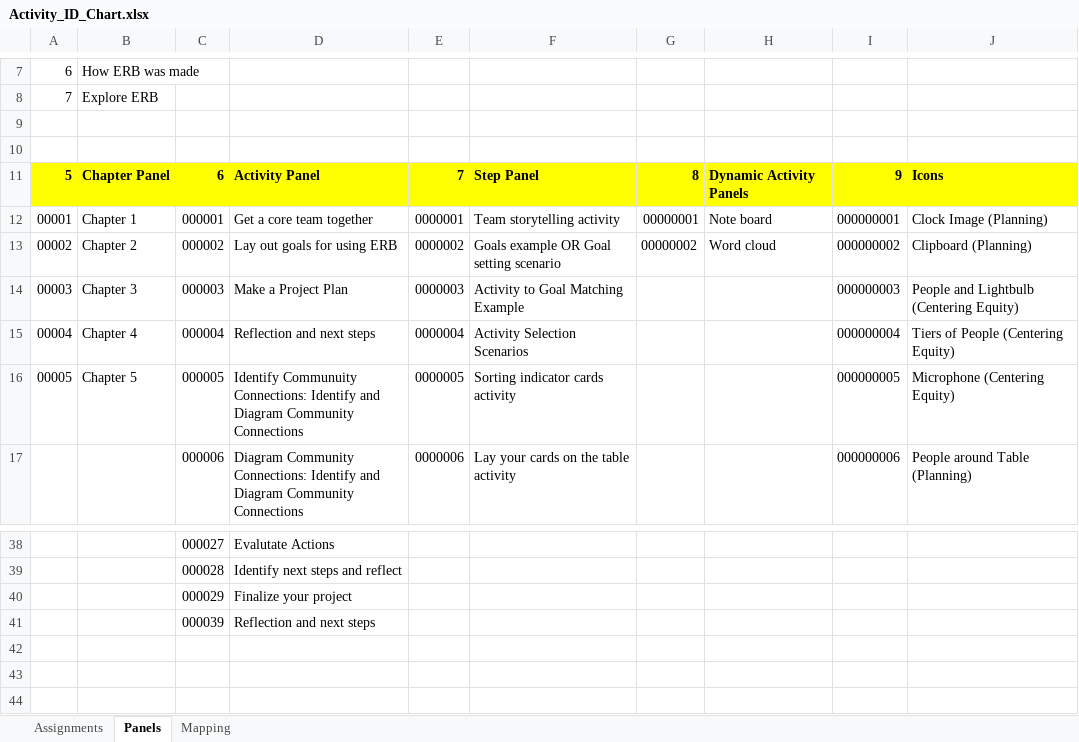
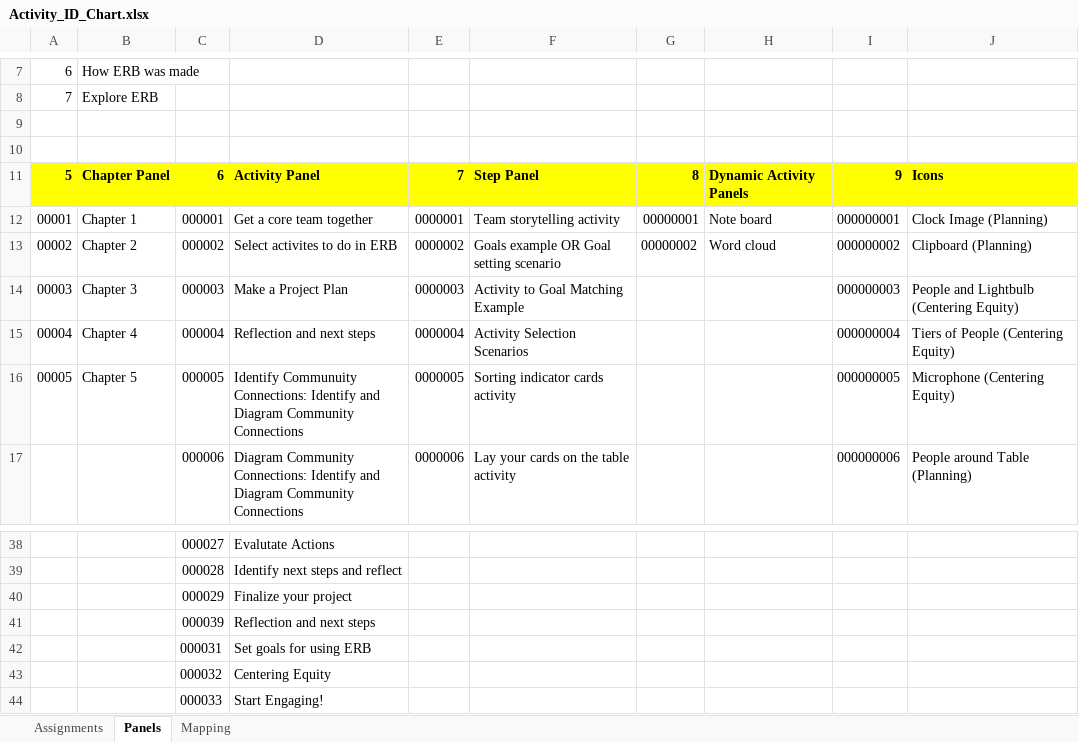
Before and after one commit to USEPA/Equitable-Resilience-Builder-GUI, an Excel workbook: erb_supporting_docs/Code_Resources/ERB/Static_Data/Activity_ID_Chart.xlsx, sheet Panels, drawn as a sheet; only a part is shown, gaps mark what is left out; values as stored, in another font and other column widths than the file's, no borders; the diff names each change by its address in the sheet, - before the commit and + after, or states it on an @@ line.

```diff
--- a/erb_supporting_docs/Code_Resources/ERB/Static_Data/Activity_ID_Chart.xlsx (sheet Panels)
+++ b/erb_supporting_docs/Code_Resources/ERB/Static_Data/Activity_ID_Chart.xlsx (sheet Panels)
-D13: Lay out goals for using ERB
+D13: Select activites to do in ERB
+row 42:  |  | 000031 | Set goals for using ERB
+row 43:  |  | 000032 | Centering Equity
+row 44:  |  | 000033 | Start Engaging!
```
Also changed, not shown: 22 other files.
